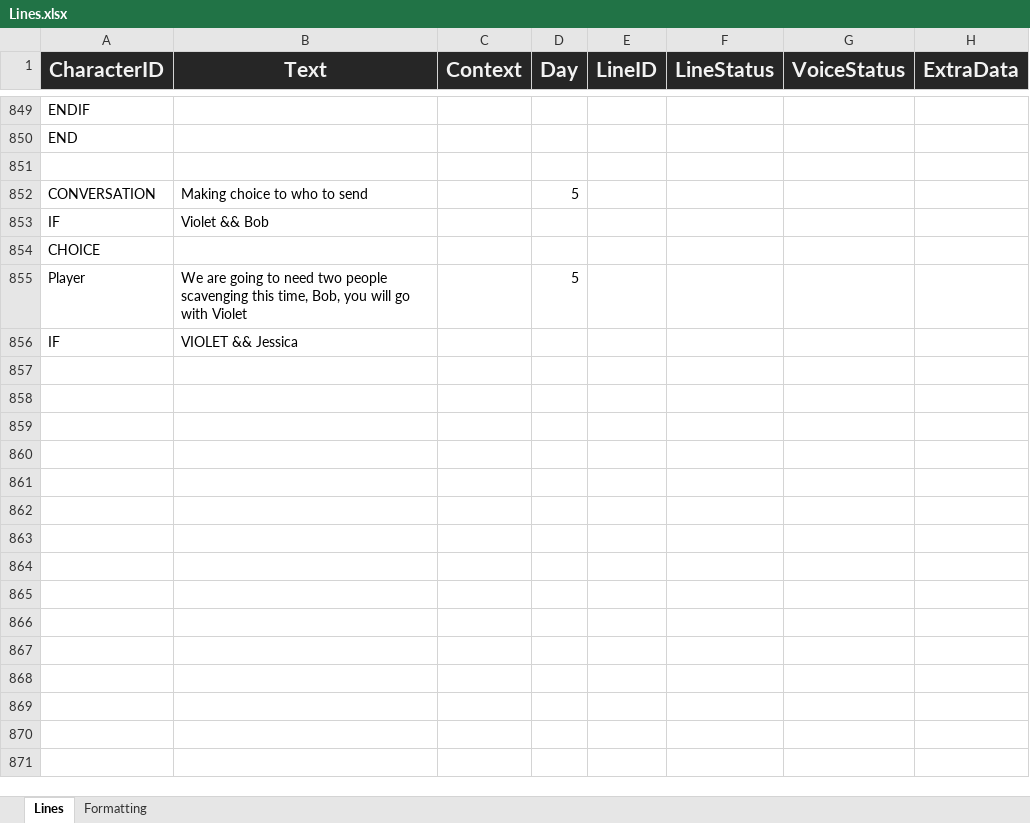
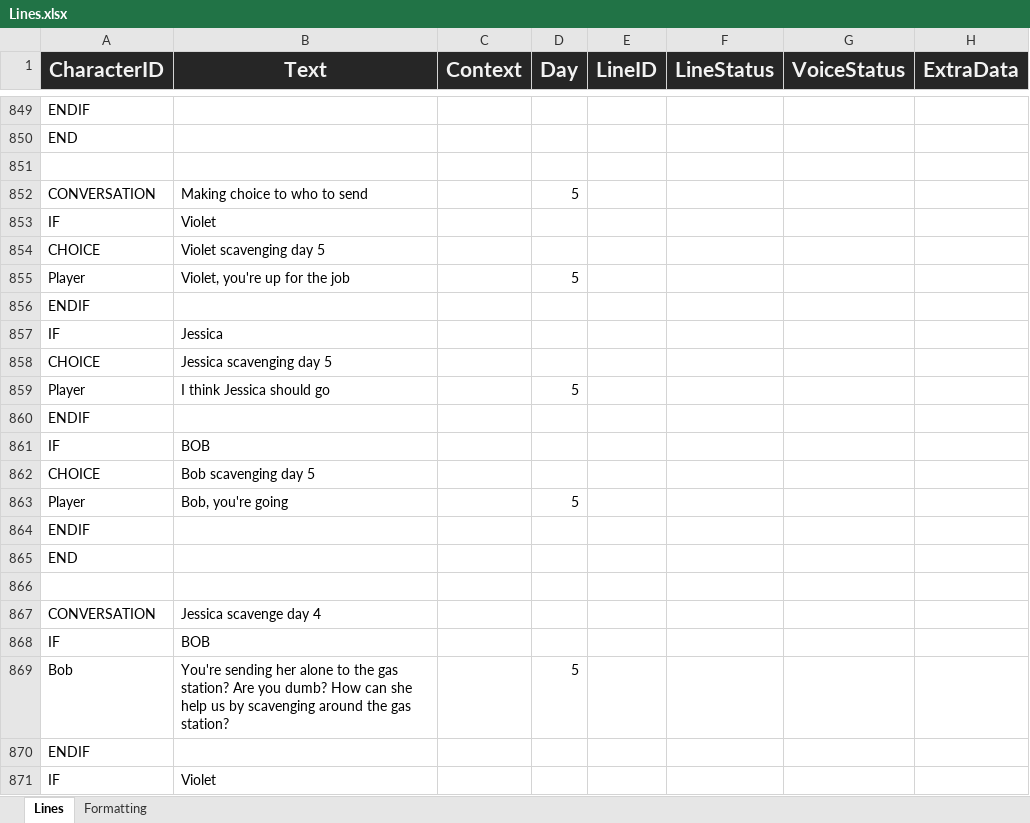
Before and after one commit to Tobogganeer/BeyondTheDoor, an Excel workbook: Lines.xlsx, sheet Lines, drawn as a sheet; only a part is shown, gaps mark what is left out; the shorter side is filled out with more unchanged rows; values as stored, in another font and other column widths than the file's, no borders; conditional formats not drawn; addresses are those after the commit; the diff covers the shown part only; the diff names each change by its address in the sheet, - before the commit and + after, or states it on an @@ line.

```diff
--- a/Lines.xlsx (sheet Lines)
+++ b/Lines.xlsx (sheet Lines)
-B853 (Text): Violet && Bob
+B853 (Text): Violet
-B854 (Text): (empty)
+B854 (Text): Violet scavenging day 5
-B855 (Text): We are going to need two people scavenging this time, Bob, you will go with Violet
+B855 (Text): Violet, you're up for the job
+row 856: ENDIF
-B857 (Text): VIOLET && Jessica
+B857 (Text): Jessica
+row 858: CHOICE | Jessica scavenging day 5
+row 859: Player | I think Jessica should go |  | 5
+row 860: ENDIF
+row 861: IF | BOB
+row 862: CHOICE | Bob scavenging day 5
+row 863: Player | Bob, you're going |  | 5
+row 864: ENDIF
+row 865: END
+row 866: (empty)
+row 867: CONVERSATION | Jessica scavenge day 4
+row 868: IF | BOB
+row 869: Bob | You're sending her alone to the gas station? Are you dumb? How can she help us by scavenging around the gas station? |  | 5
+row 870: ENDIF
+row 871: IF | Violet
```
Also changed, not shown: 28 added rows and 1 edited cell elsewhere in this sheet, 1 other file.
